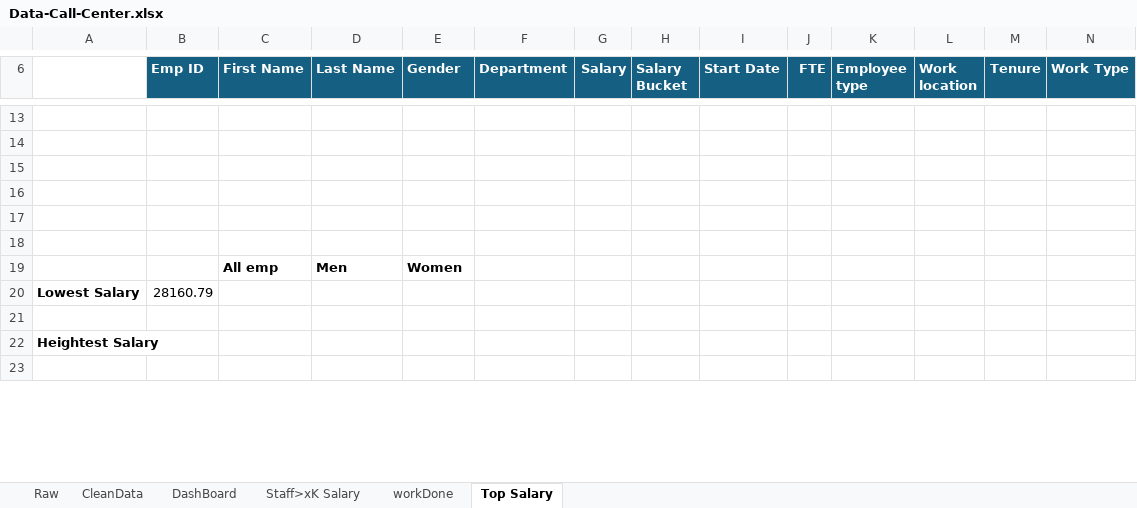
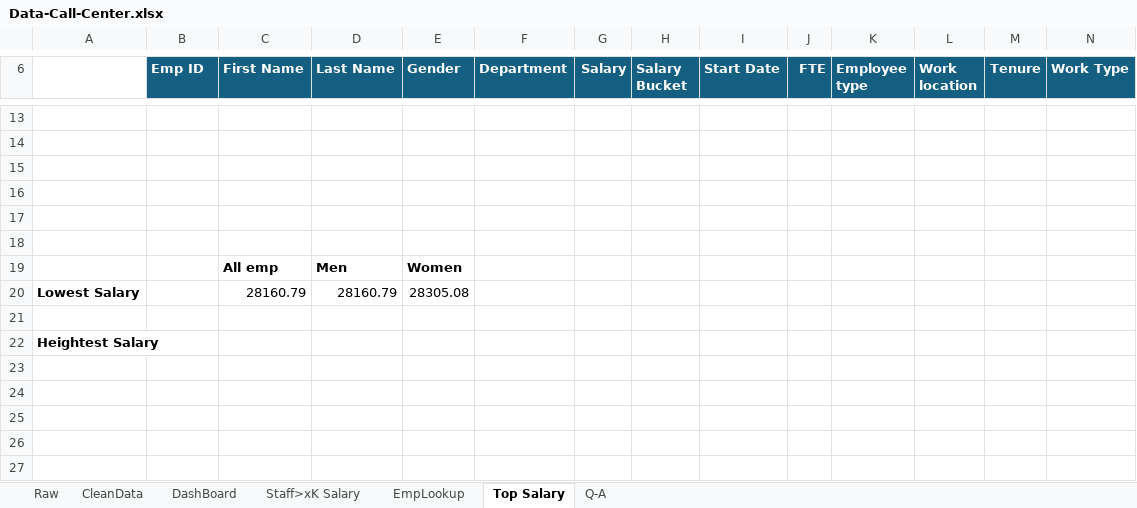
Before and after one commit to Shubham17112/ExcelDataProjects, an Excel workbook: Data-Call-Center.xlsx, sheet Top Salary, drawn as a sheet; only a part is shown, gaps mark what is left out; values as stored, in another font and other column widths than the file's, no borders; removed rows and columns are numbered as before the commit, all else as after; the diff covers the shown part only; the diff names each change by its address in the sheet, - before the commit and + after, or states it on an @@ line.

```diff
--- a/Data-Call-Center.xlsx (sheet Top Salary)
+++ b/Data-Call-Center.xlsx (sheet Top Salary)
-sheet tab: workDone
+sheet tab: EmpLookup
+sheet tab: Q-A
-row 20: Lowest Salary | 28160.79
+row 20: Lowest Salary |  | 28160.79 | 28160.79 | 28305.08
+row 24: (empty)
+row 25: (empty)
+row 26: (empty)
+row 27: (empty)
```
Also changed, not shown: 12 added rows, 5 removed rows and 1 edited cell elsewhere in this sheet, sheet CleanData, sheet Staff>xK Salary, formulas that keep their value.
